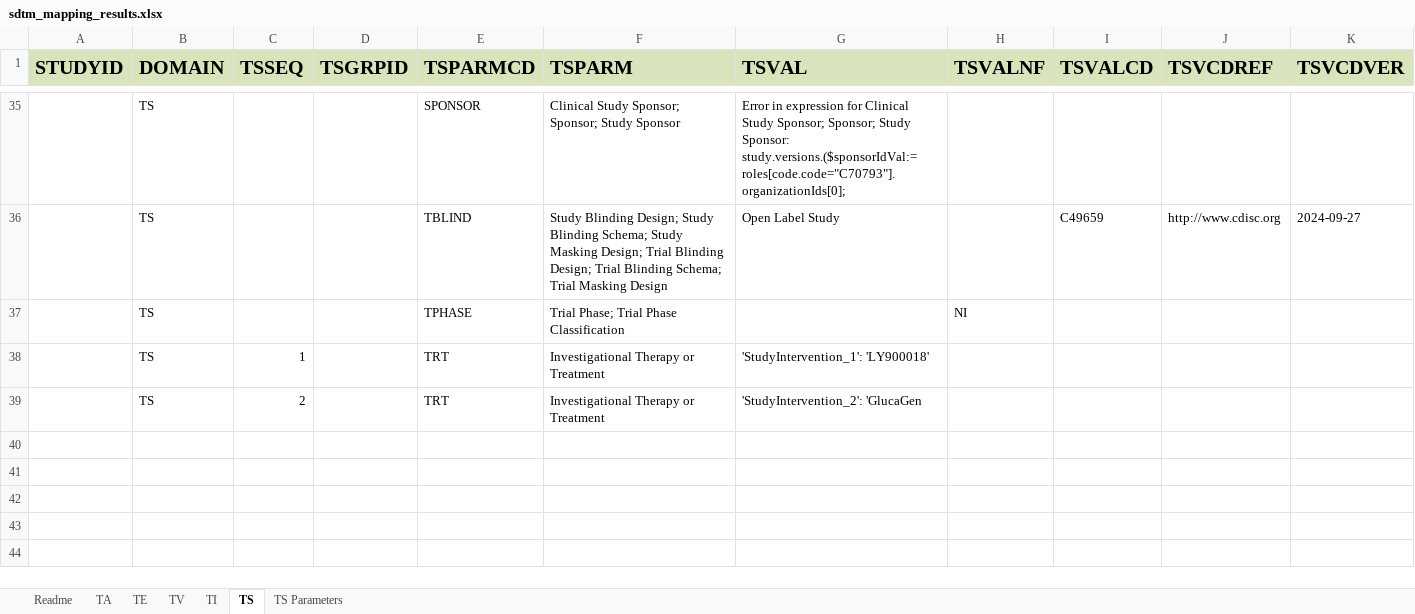
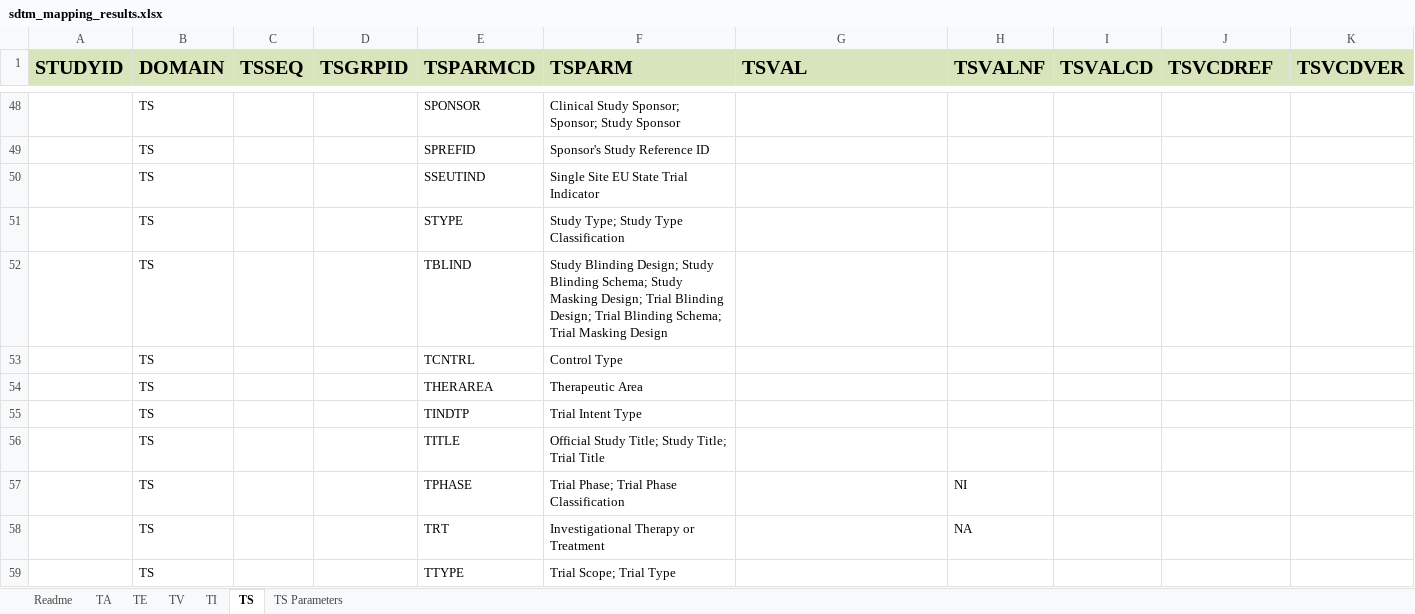
Before and after one commit to ClinLine/USDM_SDTM_mapper, an Excel workbook: Output/sdtm_mapping_results.xlsx, sheet TS, drawn as a sheet; only a part is shown, gaps mark what is left out; values as stored, in another font and other column widths than the file's, no borders; removed rows and columns are numbered as before the commit, all else as after; the diff covers the shown part only; the diff names each change by its address in the sheet, - before the commit and + after, or states it on an @@ line.

```diff
--- a/Output/sdtm_mapping_results.xlsx (sheet TS)
+++ b/Output/sdtm_mapping_results.xlsx (sheet TS)
-G48 (TSVAL): Error in expression for Clinical Study Sponsor; Sponsor; Study Sponsor: study.versions.($sponsorIdVal:=roles[code.code="C70793"].organizationIds[0];
+G48 (TSVAL): (empty)
-row 36:  | TS |  |  | TBLIND | Study Blinding Design; Study Blinding Schema; Study Masking Design; Trial Blinding Design; Trial Blinding Schema; Trial Masking Design | Open Label Study |  | C49659 | http://www.cdisc.org | 2024-09-27
+row 49:  | TS |  |  | SPREFID | Sponsor's Study Reference ID
+row 50:  | TS |  |  | SSEUTIND | Single Site EU State Trial Indicator
+row 51:  | TS |  |  | STYPE | Study Type; Study Type Classification
+row 52:  | TS |  |  | TBLIND | Study Blinding Design; Study Blinding Schema; Study Masking Design; Trial Blinding Design; Trial Blinding Schema; Trial Masking Design
+row 53:  | TS |  |  | TCNTRL | Control Type
+row 54:  | TS |  |  | THERAREA | Therapeutic Area
+row 55:  | TS |  |  | TINDTP | Trial Intent Type
+row 56:  | TS |  |  | TITLE | Official Study Title; Study Title; Trial Title
-C58 (TSSEQ): 1
+C58 (TSSEQ): (empty)
-G58 (TSVAL): 'StudyIntervention_1': 'LY900018'
+G58 (TSVAL): (empty)
-H58 (TSVALNF): (empty)
+H58 (TSVALNF): NA
-row 39:  | TS | 2 |  | TRT | Investigational Therapy or Treatment | 'StudyIntervention_2': 'GlucaGen
+row 59:  | TS |  |  | TTYPE | Trial Scope; Trial Type
```
Also changed, not shown: 31 added rows, 18 removed rows, 23 edited cells and cell formats elsewhere in this sheet, sheet TS Parameters, 1 other file.
